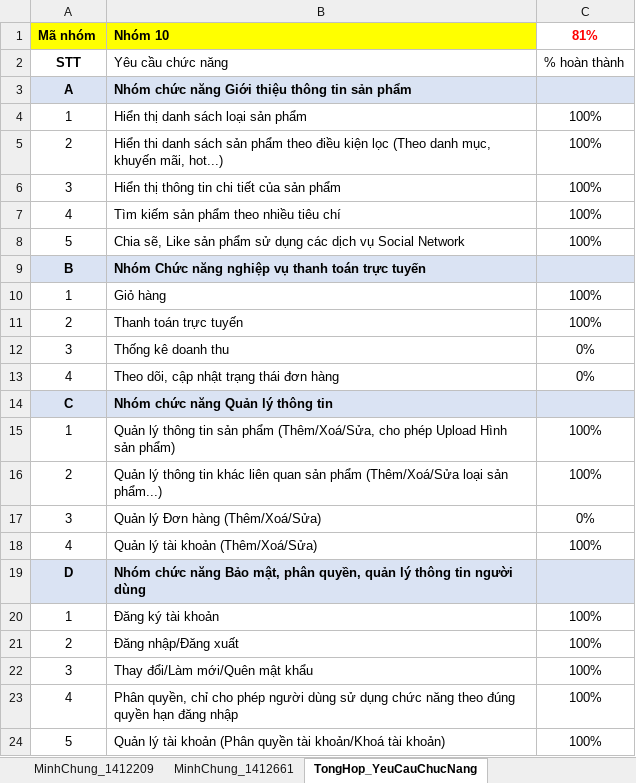
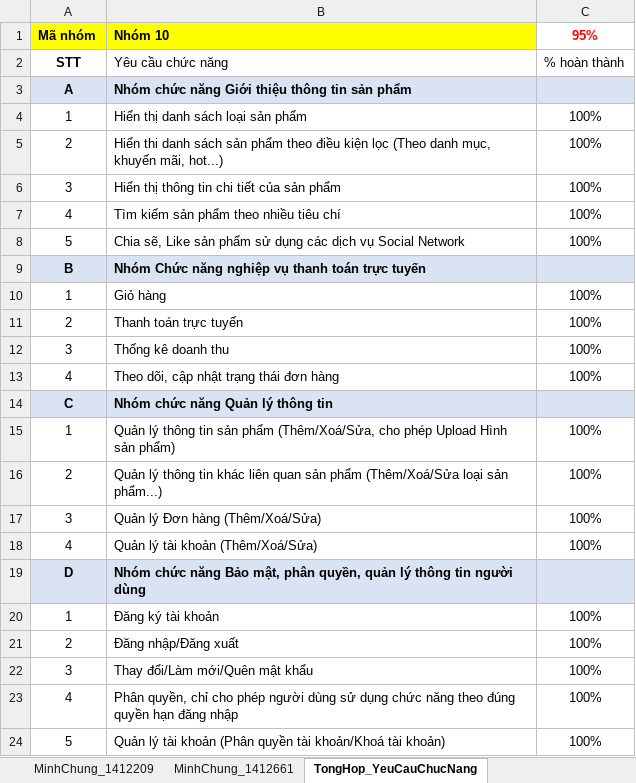
Before and after one commit to baonq-me/PTUDW-CNTN2014-Nhom10-Clone, an Excel workbook: Final-Project/10_1412170_1412209_1412661.xlsx, sheet TongHop_YeuCauChucNang, drawn as a sheet; only a part is shown; values as stored, in another font and other column widths than the file's, no borders; table styles not drawn; the diff names each change by its address in the sheet, - before the commit and + after, or states it on an @@ line.

```diff
--- a/Final-Project/10_1412170_1412209_1412661.xlsx (sheet TongHop_YeuCauChucNang)
+++ b/Final-Project/10_1412170_1412209_1412661.xlsx (sheet TongHop_YeuCauChucNang)
-C1: 81%
+C1: 95%
-C12:C13: 0%
+C12:C13: 100%
-C17: 0%
+C17: 100%
```
Also changed, not shown: sheet PhanCong, sheet MinhChung_1412209, sheet MinhChung_1412170.
